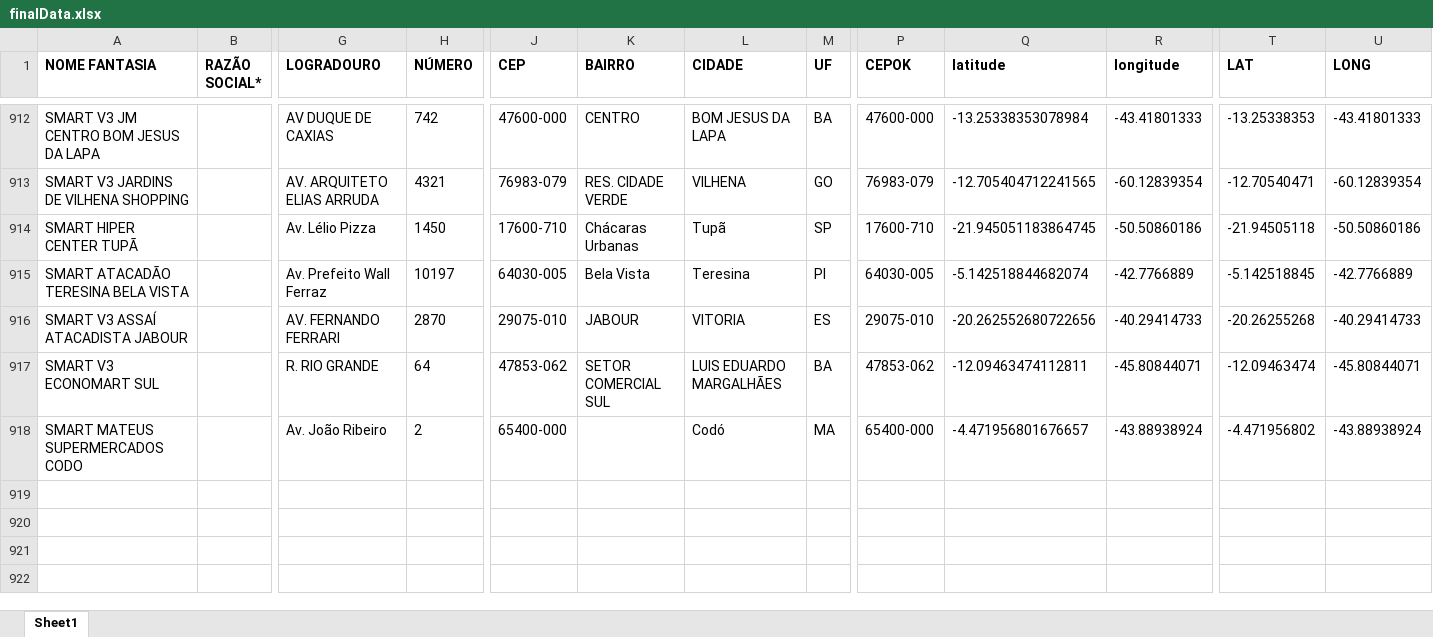
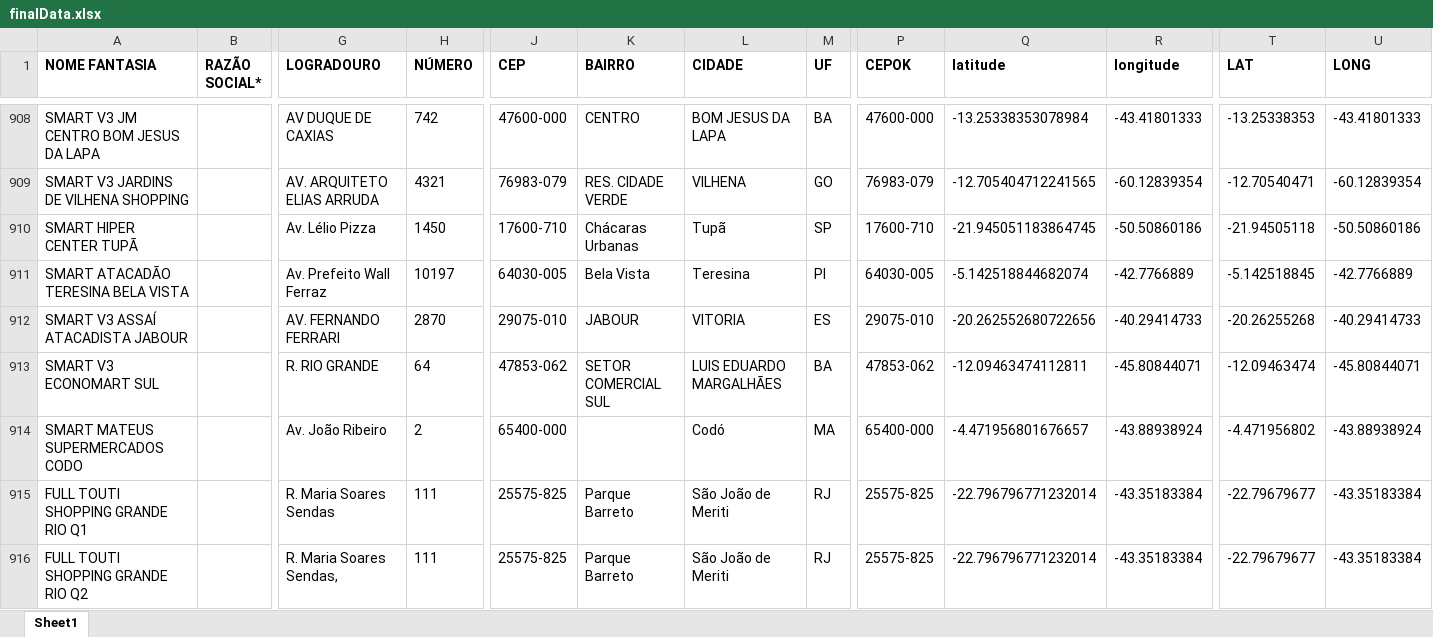
Before and after one commit to userTI10/Touti-franquias, an Excel workbook: finalData.xlsx, sheet Sheet1, drawn as a sheet; only a part is shown, gaps mark what is left out; values as stored, in another font and other column widths than the file's, no borders; rows hold the shown columns only; the diff covers the shown part only; the diff names each change by its address in the sheet, - before the commit and + after, or states it on an @@ line.

Commit message:
ajuste da planilha 11-05

```diff
--- a/finalData.xlsx (sheet Sheet1)
+++ b/finalData.xlsx (sheet Sheet1)
+row 915: FULL TOUTI SHOPPING GRANDE RIO Q1 |  | R. Maria Soares Sendas | 111 | 25575-825 | Parque Barreto | São João de Meriti | RJ | 25575-825 | -22.796796771232014 | -43.35183384 | -22.79679677 | -43.35183384
+row 916: FULL TOUTI SHOPPING GRANDE RIO Q2 |  | R. Maria Soares Sendas, | 111 | 25575-825 | Parque Barreto | São João de Meriti | RJ | 25575-825 | -22.796796771232014 | -43.35183384 | -22.79679677 | -43.35183384
```
Also changed, not shown: 2 added rows and 4 removed rows elsewhere in this sheet.
